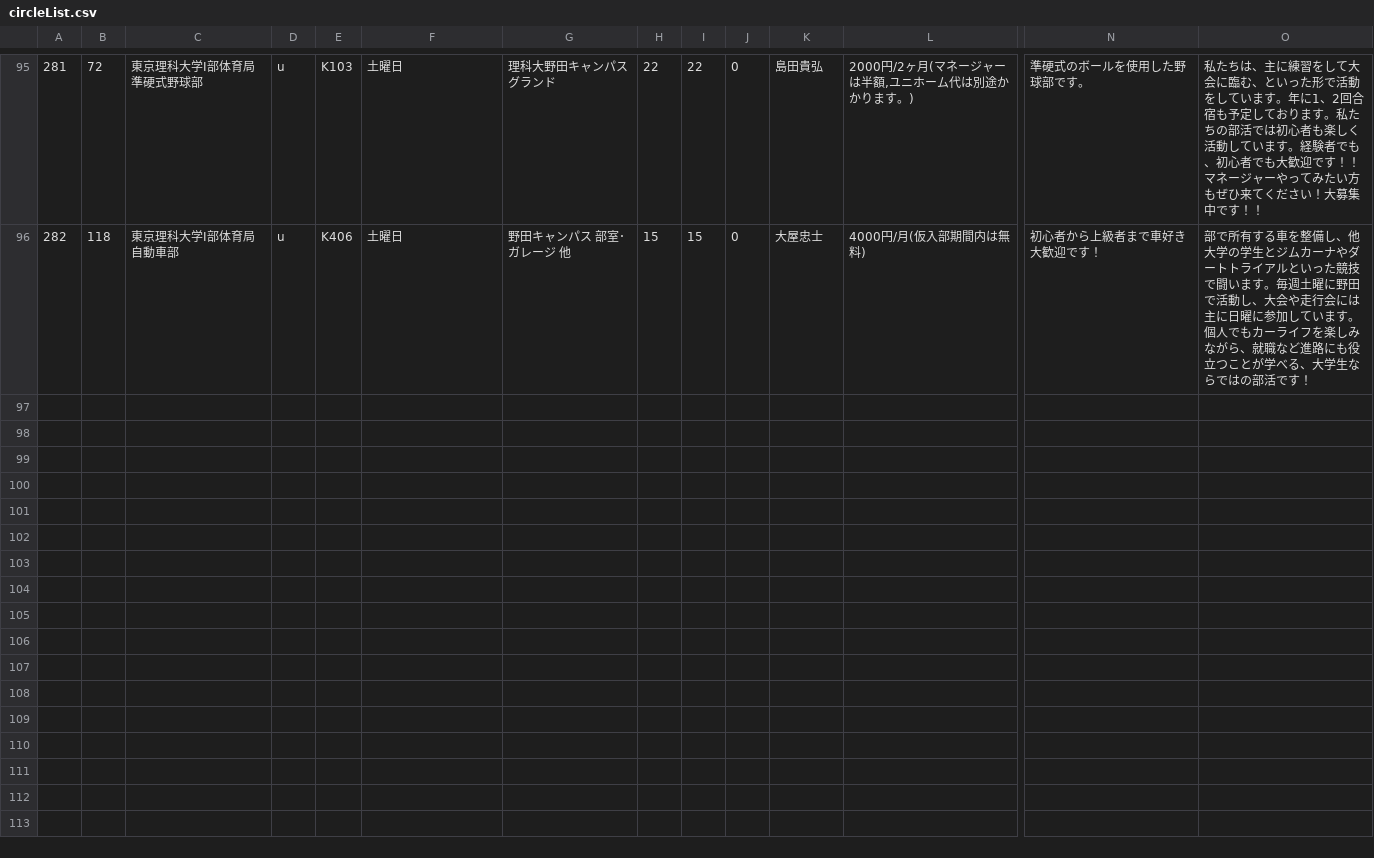
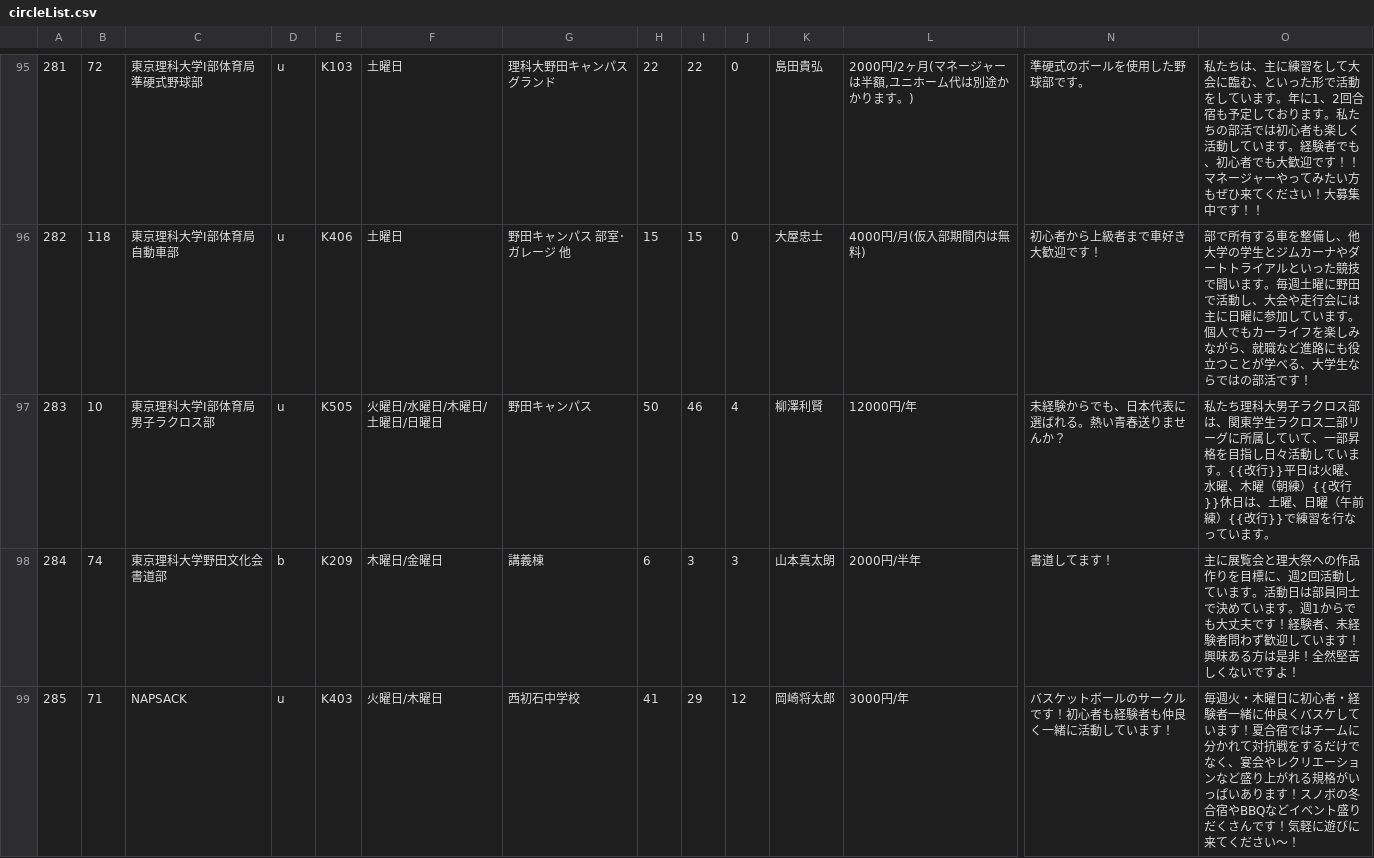
Before and after one commit to toshi-bp/shinkan_2020, a CSV file: circles/circleList.csv, drawn as a sheet; only a part is shown, gaps mark what is left out; rows hold the shown columns only; the diff covers the shown part only; the diff names each change by its address in the sheet, - before the commit and + after, or states it on an @@ line.

```diff
--- a/circles/circleList.csv
+++ b/circles/circleList.csv
+row 97: 283 | 10 | 東京理科大学I部体育局男子ラクロス部 | u | K505 | 火曜日/水曜日/木曜日/土曜日/日曜日 | 野田キャンパス | 50 | 46 | 4 | 柳澤利賢 | 12000円/年 | 未経験からでも、日本代表に選ばれる。熱い青春送りませんか？ | 私たち理科大男子ラクロス部は、関東学生ラクロス二部リーグに所属していて、一部昇格を目指し日々活動しています。{{改行}}平日は火曜、水曜、木曜（朝練）{{改行}}休日は、土曜、日曜（午前練）{{改行}}で練習を行なっています。
+row 98: 284 | 74 | 東京理科大学野田文化会書道部 | b | K209 | 木曜日/金曜日 | 講義棟 | 6 | 3 | 3 | 山本真太朗 | 2000円/半年 | 書道してます！ | 主に展覧会と理大祭への作品作りを目標に、週2回活動しています。活動日は部員同士で決めています。週1からでも大丈夫です！経験者、未経験者問わず歓迎しています！興味ある方は是非！全然堅苦しくないですよ！
+row 99: 285 | 71 | NAPSACK | u | K403 | 火曜日/木曜日 | 西初石中学校 | 41 | 29 | 12 | 岡崎将太郎 | 3000円/年 | バスケットボールのサークルです！初心者も経験者も仲良く一緒に活動しています！ | 毎週火・木曜日に初心者・経験者一緒に仲良くバスケしています！夏合宿ではチームに分かれて対抗戦をするだけでなく、宴会やレクリエーションなど盛り上がれる規格がいっぱいあります！スノボの冬合宿やBBQなどイベント盛りだくさんです！気軽に遊びに来てください～！
```
Also changed, not shown: 3 added rows elsewhere in this file, 4 other files.
